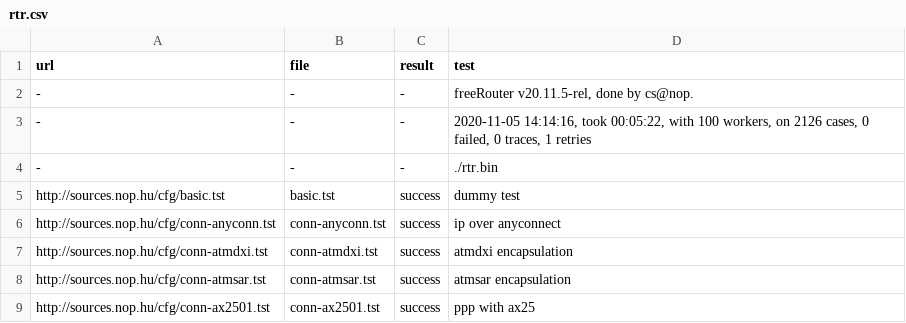
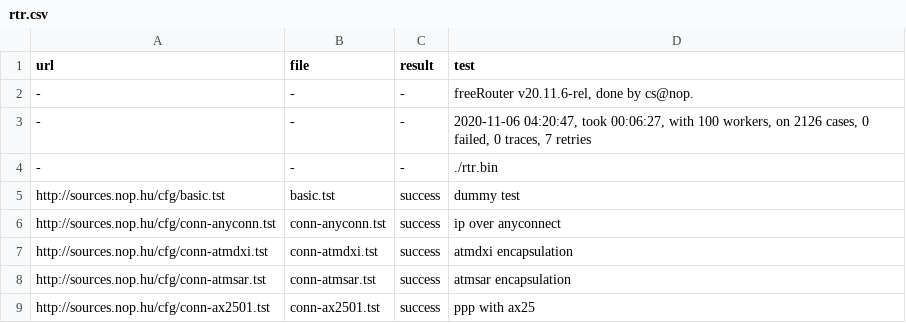
Before and after one commit to mc36/freeRtr, a CSV file: src/rtr.csv, drawn as a sheet; only a part is shown.

```diff
--- a/src/rtr.csv
+++ b/src/rtr.csv
@@ -1,4 +1,4 @@
 url;file;result;test
--;-;-;freeRouter v20.11.5-rel, done by cs@nop.
--;-;-;2020-11-05 14:14:16, took 00:05:22, with 100 workers, on 2126 cases, 0 failed, 0 traces, 1 retries
+-;-;-;freeRouter v20.11.6-rel, done by cs@nop.
+-;-;-;2020-11-06 04:20:47, took 00:06:27, with 100 workers, on 2126 cases, 0 failed, 0 traces, 7 retries
 -;-;-;./rtr.bin
```
Also changed, not shown: 32 other files.
